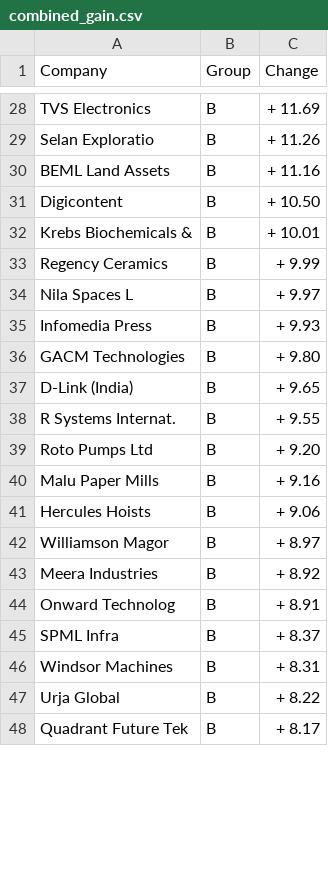
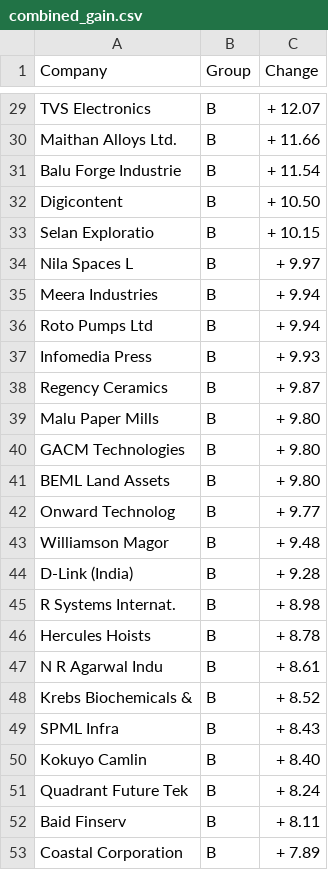
Before and after one commit to listandfilter/dailyscrapegroq, a CSV file: combined_gain.csv, drawn as a sheet; only a part is shown, gaps mark what is left out; the diff covers the shown part only.

```diff
--- a/combined_gain.csv
+++ b/combined_gain.csv
@@ -28,3 +29,3 @@ Company,Group,Change
-"TVS Electronics","B","+  11.69"
-"Selan Exploratio","B","+  11.26"
-"BEML Land Assets","B","+  11.16"
+TVS Electronics,B,+  12.07
+Maithan Alloys Ltd.,B,+  11.66
+Balu Forge Industrie,B,+  11.54
@@ -32,2 +33 @@ Company,Group,Change
-"Krebs Biochemicals &","B","+  10.01"
-"Regency Ceramics","B","+   9.99"
+Selan Exploratio,B,+  10.15
@@ -34,0 +35,2 @@ Company,Group,Change
+Meera Industries,B,+   9.94
+Roto Pumps Ltd,B,+   9.94
@@ -35,0 +38,2 @@ Company,Group,Change
+Regency Ceramics,B,+   9.87
+Malu Paper Mills,B,+   9.80
@@ -37,12 +41,13 @@ Company,Group,Change
-"D-Link (India)","B","+   9.65"
-"R Systems Internat.","B","+   9.55"
-"Roto Pumps Ltd","B","+   9.20"
-"Malu Paper Mills","B","+   9.16"
-"Hercules Hoists","B","+   9.06"
-"Williamson Magor","B","+   8.97"
-"Meera Industries","B","+   8.92"
-"Onward Technolog","B","+   8.91"
-"SPML Infra","B","+   8.37"
-"Windsor Machines","B","+   8.31"
-"Urja Global","B","+   8.22"
-"Quadrant Future Tek","B","+   8.17"
+BEML Land Assets,B,+   9.80
+Onward Technolog,B,+   9.77
+Williamson Magor,B,+   9.48
+D-Link (India),B,+   9.28
+R Systems Internat.,B,+   8.98
+Hercules Hoists,B,+   8.78
+N R Agarwal Indu,B,+   8.61
+Krebs Biochemicals &,B,+   8.52
+SPML Infra,B,+   8.43
+Kokuyo Camlin,B,+   8.40
+Quadrant Future Tek,B,+   8.24
+Baid Finserv,B,+   8.11
+Coastal Corporation,B,+   7.89
```
Also changed, not shown: 16 added rows, 11 removed rows, 1 moved row and 14 edited cells elsewhere in this file, dailygainer.csv, dailygainerB.csv, 18 other files.
